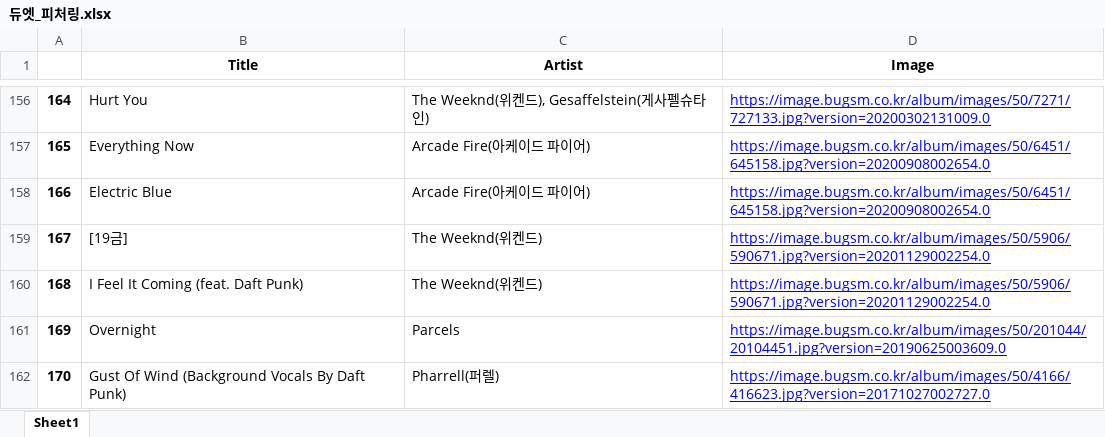
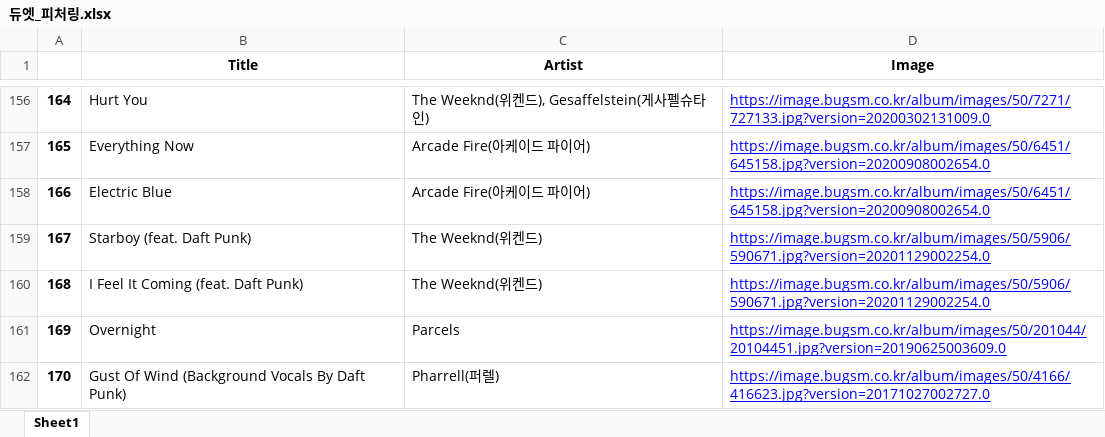
Before and after one commit to 2020-Crawler-Dataton/main, an Excel workbook: Selenium/Bugs/data/style/듀엣_피처링.xlsx, sheet Sheet1, drawn as a sheet; only a part is shown, gaps mark what is left out; values as stored, in another font and other column widths than the file's, no borders; the diff covers the shown part only; the diff names each change by its address in the sheet, - before the commit and + after, or states it on an @@ line.

```diff
--- a/Selenium/Bugs/data/style/듀엣_피처링.xlsx (sheet Sheet1)
+++ b/Selenium/Bugs/data/style/듀엣_피처링.xlsx (sheet Sheet1)
-B159 (Title): [19금]
+B159 (Title): Starboy (feat. Daft Punk)
```
Also changed, not shown: 3 added rows and 3 edited cells elsewhere in this sheet, Selenium/Bugs/data/genre/재즈.xlsx, Selenium/Bugs/data/genre/힙합.xlsx, 42 other files.
